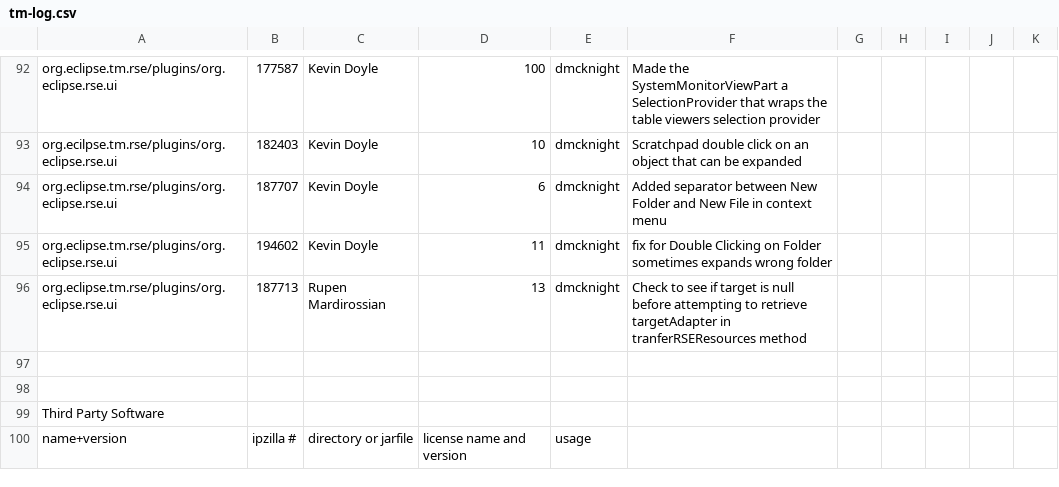
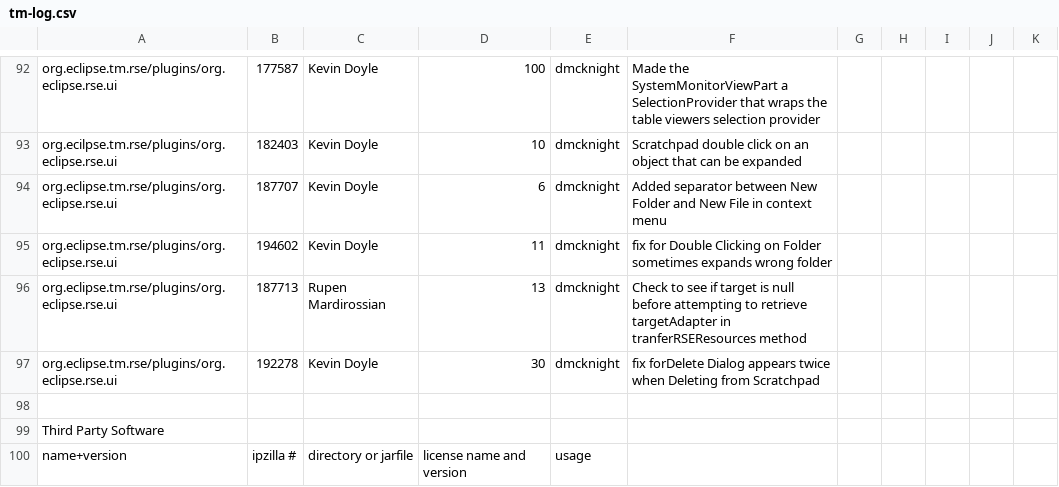
Before and after one commit to markphip/tm, a CSV file: development/tm-log.csv, drawn as a sheet; only a part is shown, gaps mark what is left out; the diff names each change by its address in the sheet, - before the commit and + after, or states it on an @@ line.

Commit message:
[192278] Kevin's patch for Delete Dialog appears twice when Deleting from Scratchpad

```diff
--- a/development/tm-log.csv
+++ b/development/tm-log.csv
-row 97: (empty)
+row 97: org.eclipse.tm.rse/plugins/org.eclipse.rse.ui | 192278 | Kevin Doyle | 30 | dmcknight | fix forDelete Dialog appears twice when Deleting from Scratchpad
```
